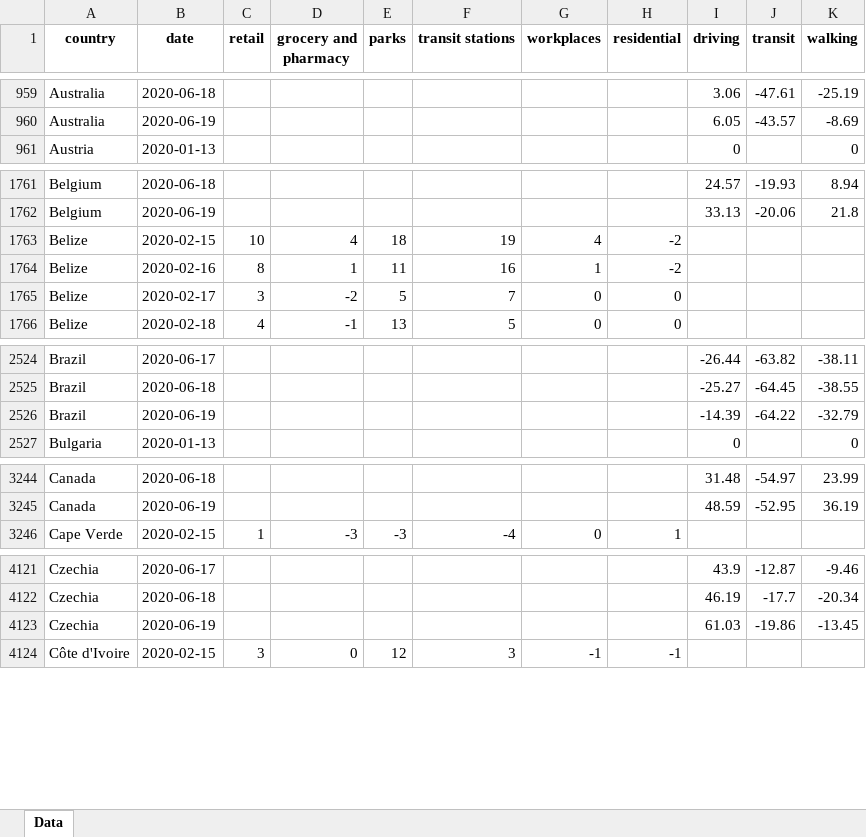
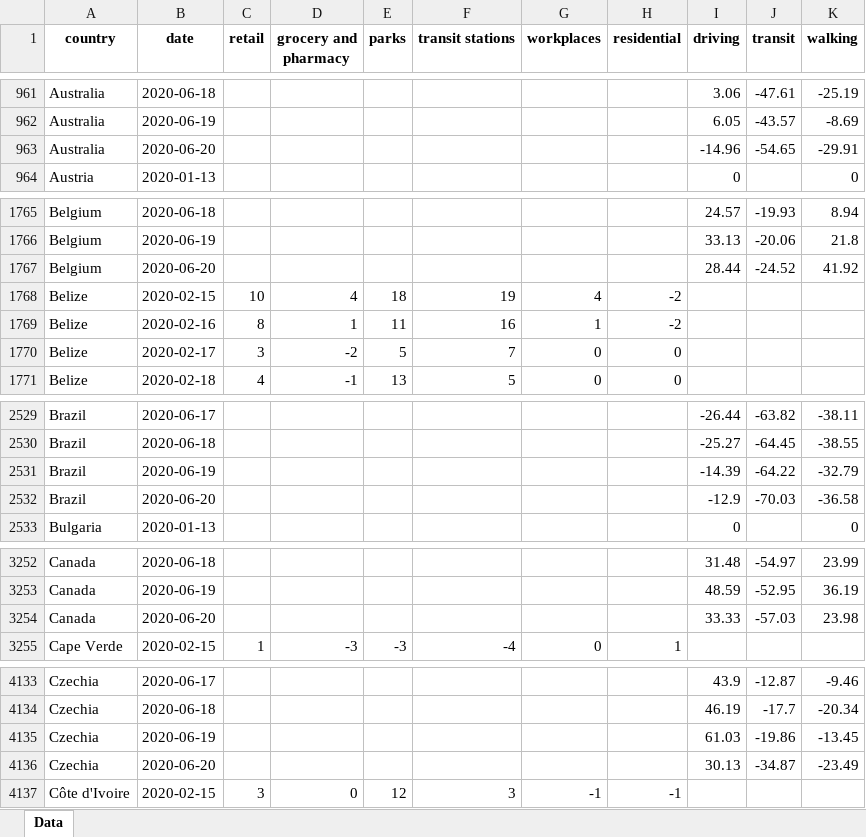
Before and after one commit to ActiveConclusion/COVID19_mobility, an Excel workbook: summary_reports/summary_report_countries.xlsx, sheet Data, drawn as a sheet; only a part is shown, gaps mark what is left out; values as stored, in another font and other column widths than the file's, no borders; the diff covers the shown part only; the diff names each change by its address in the sheet, - before the commit and + after, or states it on an @@ line.

```diff
--- a/summary_reports/summary_report_countries.xlsx (sheet Data)
+++ b/summary_reports/summary_report_countries.xlsx (sheet Data)
+row 963: Australia | 2020-06-20 |  |  |  |  |  |  | -14.96 | -54.65 | -29.91
+row 1767: Belgium | 2020-06-20 |  |  |  |  |  |  | 28.44 | -24.52 | 41.92
+row 2532: Brazil | 2020-06-20 |  |  |  |  |  |  | -12.9 | -70.03 | -36.58
+row 3254: Canada | 2020-06-20 |  |  |  |  |  |  | 33.33 | -57.03 | 23.98
+row 4136: Czechia | 2020-06-20 |  |  |  |  |  |  | 30.13 | -34.87 | -23.49
```
Also changed, not shown: 58 added rows elsewhere in this sheet, 7 other files.
